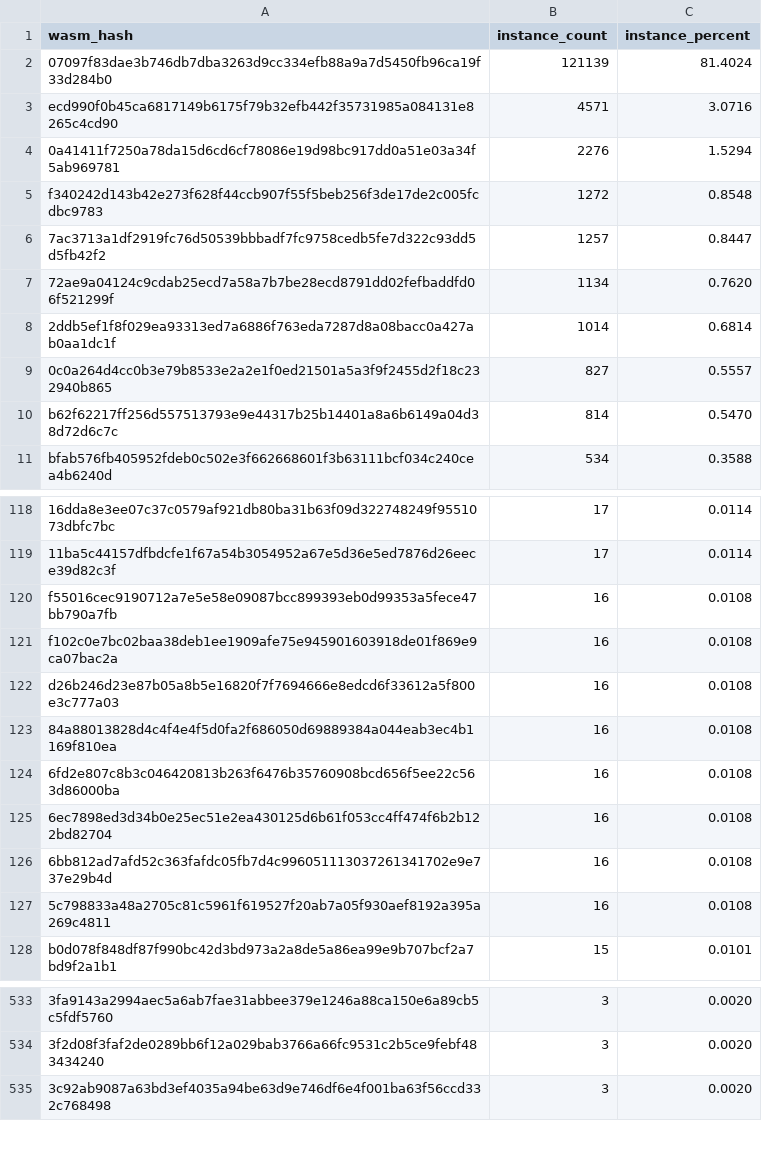
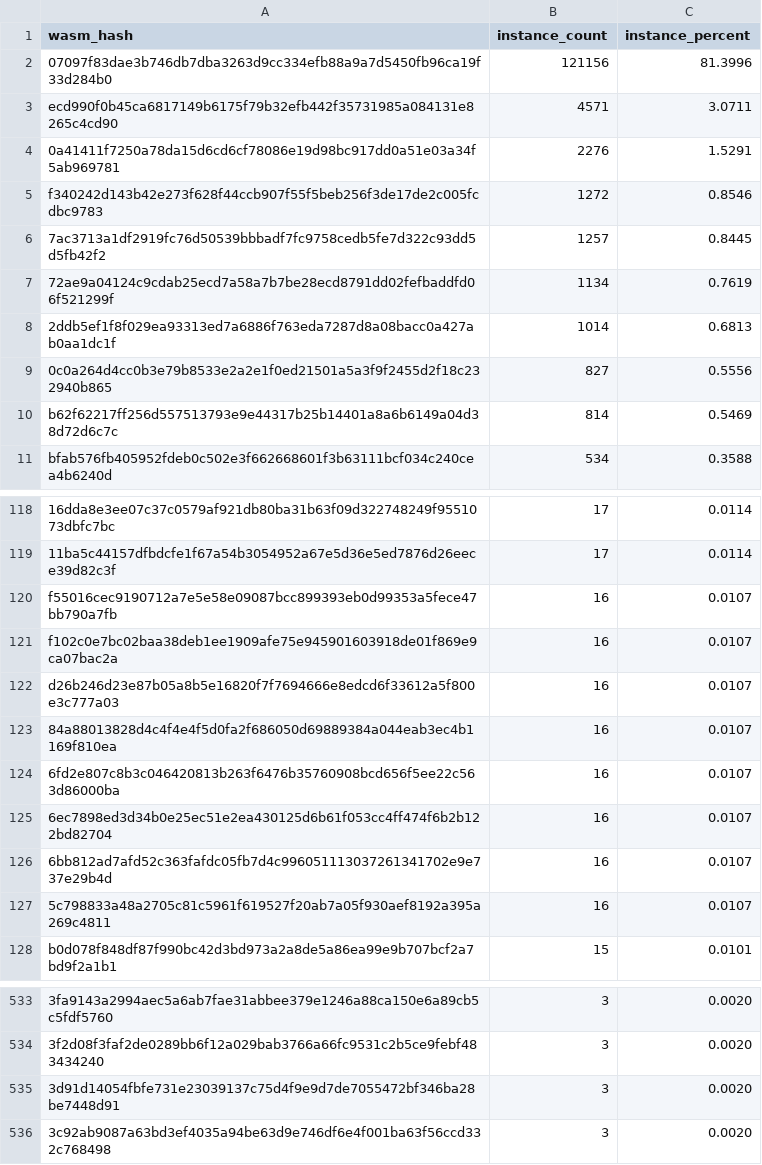
Before and after one commit to stellar-experimental/contract-wasms, a CSV file: analysis/count_instances_per_wasm.csv, drawn as a sheet; only a part is shown, gaps mark what is left out; the diff covers the shown part only.

```diff
--- a/analysis/count_instances_per_wasm.csv
+++ b/analysis/count_instances_per_wasm.csv
@@ -1,11 +1,11 @@
 wasm_hash,instance_count,instance_percent
-"07097f83dae3b746db7dba3263d9cc334efb88a9a7d5450fb96ca19f33d284b0",121139,81.4024
-"ecd990f0b45ca6817149b6175f79b32efb442f35731985a084131e8265c4cd90",4571,3.0716
-"0a41411f7250a78da15d6cd6cf78086e19d98bc917dd0a51e03a34f5ab969781",2276,1.5294
-"f340242d143b42e273f628f44ccb907f55f5beb256f3de17de2c005fcdbc9783",1272,0.8548
-"7ac3713a1df2919fc76d50539bbbadf7fc9758cedb5fe7d322c93dd5d5fb42f2",1257,0.8447
-"72ae9a04124c9cdab25ecd7a58a7b7be28ecd8791dd02fefbaddfd06f521299f",1134,0.7620
-"2ddb5ef1f8f029ea93313ed7a6886f763eda7287d8a08bacc0a427ab0aa1dc1f",1014,0.6814
-"0c0a264d4cc0b3e79b8533e2a2e1f0ed21501a5a3f9f2455d2f18c232940b865",827,0.5557
-"b62f62217ff256d557513793e9e44317b25b14401a8a6b6149a04d38d72d6c7c",814,0.5470
+"07097f83dae3b746db7dba3263d9cc334efb88a9a7d5450fb96ca19f33d284b0",121156,81.3996
+"ecd990f0b45ca6817149b6175f79b32efb442f35731985a084131e8265c4cd90",4571,3.0711
+"0a41411f7250a78da15d6cd6cf78086e19d98bc917dd0a51e03a34f5ab969781",2276,1.5291
+"f340242d143b42e273f628f44ccb907f55f5beb256f3de17de2c005fcdbc9783",1272,0.8546
+"7ac3713a1df2919fc76d50539bbbadf7fc9758cedb5fe7d322c93dd5d5fb42f2",1257,0.8445
+"72ae9a04124c9cdab25ecd7a58a7b7be28ecd8791dd02fefbaddfd06f521299f",1134,0.7619
+"2ddb5ef1f8f029ea93313ed7a6886f763eda7287d8a08bacc0a427ab0aa1dc1f",1014,0.6813
+"0c0a264d4cc0b3e79b8533e2a2e1f0ed21501a5a3f9f2455d2f18c232940b865",827,0.5556
+"b62f62217ff256d557513793e9e44317b25b14401a8a6b6149a04d38d72d6c7c",814,0.5469
 "bfab576fb405952fdeb0c502e3f662668601f3b63111bcf034c240cea4b6240d",534,0.3588
@@ -119,10 +119,10 @@ wasm_hash,instance_count,instance_percent
 "11ba5c44157dfbdcfe1f67a54b3054952a67e5d36e5ed7876d26eece39d82c3f",17,0.0114
-"f55016cec9190712a7e5e58e09087bcc899393eb0d99353a5fece47bb790a7fb",16,0.0108
-"f102c0e7bc02baa38deb1ee1909afe75e945901603918de01f869e9ca07bac2a",16,0.0108
-"d26b246d23e87b05a8b5e16820f7f7694666e8edcd6f33612a5f800e3c777a03",16,0.0108
-"84a88013828d4c4f4e4f5d0fa2f686050d69889384a044eab3ec4b1169f810ea",16,0.0108
-"6fd2e807c8b3c046420813b263f6476b35760908bcd656f5ee22c563d86000ba",16,0.0108
-"6ec7898ed3d34b0e25ec51e2ea430125d6b61f053cc4ff474f6b2b122bd82704",16,0.0108
-"6bb812ad7afd52c363fafdc05fb7d4c996051113037261341702e9e737e29b4d",16,0.0108
-"5c798833a48a2705c81c5961f619527f20ab7a05f930aef8192a395a269c4811",16,0.0108
+"f55016cec9190712a7e5e58e09087bcc899393eb0d99353a5fece47bb790a7fb",16,0.0107
+"f102c0e7bc02baa38deb1ee1909afe75e945901603918de01f869e9ca07bac2a",16,0.0107
+"d26b246d23e87b05a8b5e16820f7f7694666e8edcd6f33612a5f800e3c777a03",16,0.0107
+"84a88013828d4c4f4e4f5d0fa2f686050d69889384a044eab3ec4b1169f810ea",16,0.0107
+"6fd2e807c8b3c046420813b263f6476b35760908bcd656f5ee22c563d86000ba",16,0.0107
+"6ec7898ed3d34b0e25ec51e2ea430125d6b61f053cc4ff474f6b2b122bd82704",16,0.0107
+"6bb812ad7afd52c363fafdc05fb7d4c996051113037261341702e9e737e29b4d",16,0.0107
+"5c798833a48a2705c81c5961f619527f20ab7a05f930aef8192a395a269c4811",16,0.0107
 "b0d078f848df87f990bc42d3bd973a2a8de5a86ea99e9b707bcf2a7bd9f2a1b1",15,0.0101
@@ -534,2 +534,3 @@ wasm_hash,instance_count,instance_percent
 "3f2d08f3faf2de0289bb6f12a029bab3766a66fc9531c2b5ce9febf483434240",3,0.0020
+"3d91d14054fbfe731e23039137c75d4f9e9d7de7055472bf346ba28be7448d91",3,0.0020
 "3c92ab9087a63bd3ef4035a94be63d9e746df6e4f001ba63f56ccd332c768498",3,0.0020
```
Also changed, not shown: 4 added rows, 1 removed row and 9 edited cells elsewhere in this file, analysis/dupe-code.csv, analysis/find_error_name_collision_with_sdk_results.csv, 40 other files.
